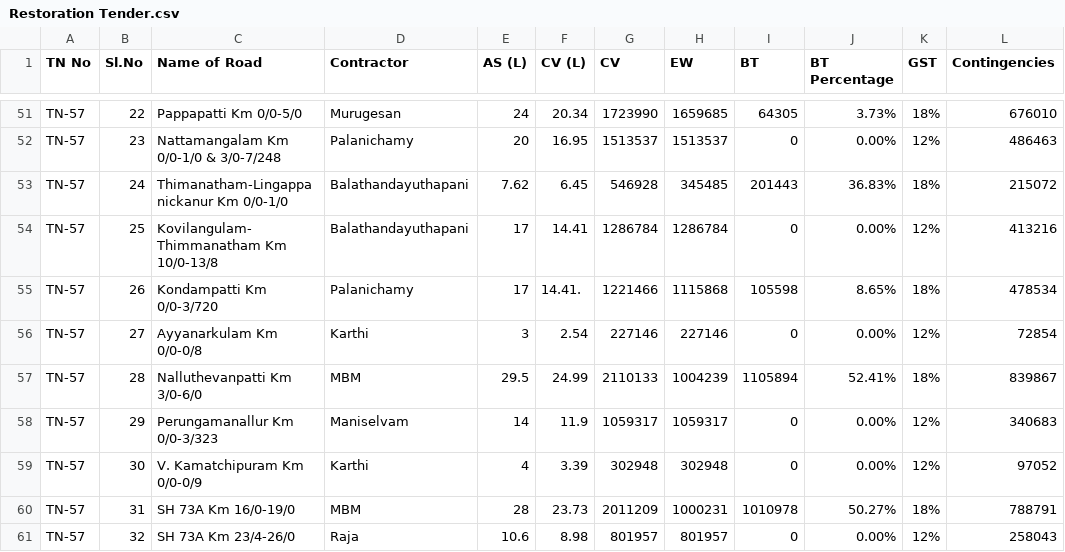
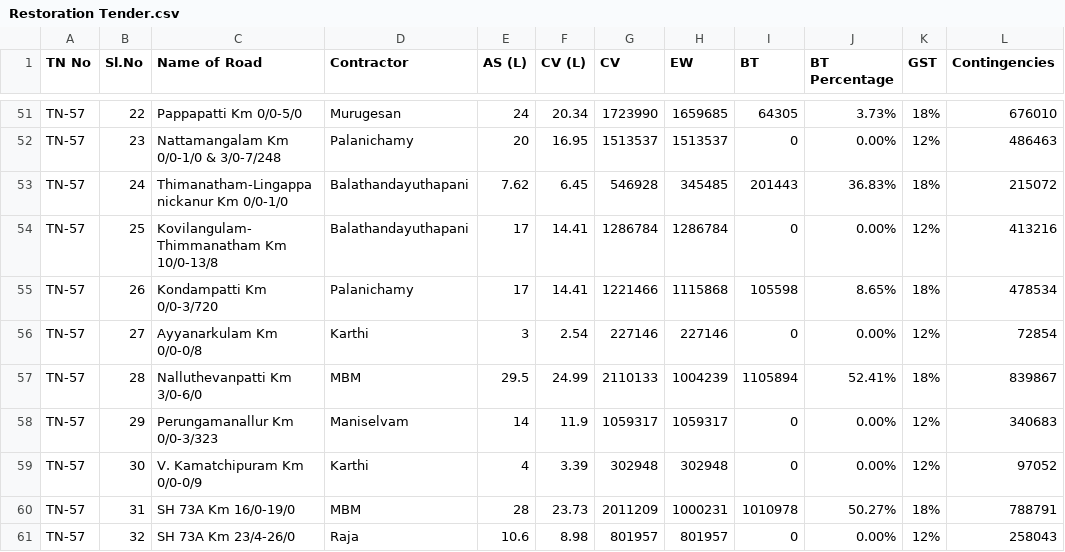
Before and after one commit to SeetharamanM/Highways-Data-Analysis, a CSV file: Restoration Tender.csv, drawn as a sheet; only a part is shown, gaps mark what is left out.

Commit message:
Fix formatting issue in Kondampatti row

```diff
--- a/Restoration Tender.csv
+++ b/Restoration Tender.csv
@@ -54,3 +54,3 @@ TN-57,24,Thimanatham-Lingappanickanur Km 0/0-1/0,Balathandayuthapani,7.62,6.45,5
 TN-57,25,Kovilangulam-Thimmanatham Km 10/0-13/8,Balathandayuthapani,17,14.41,1286784,1286784,0,0.00%,12%,413216
-TN-57,26,Kondampatti Km 0/0-3/720,Palanichamy,17,14.41.,1221466,1115868,105598,8.65%,18%,478534
+TN-57,26,Kondampatti Km 0/0-3/720,Palanichamy,17,14.41,1221466,1115868,105598,8.65%,18%,478534
 TN-57,27,Ayyanarkulam Km 0/0-0/8,Karthi,3,2.54,227146,227146,0,0.00%,12%,72854
```
